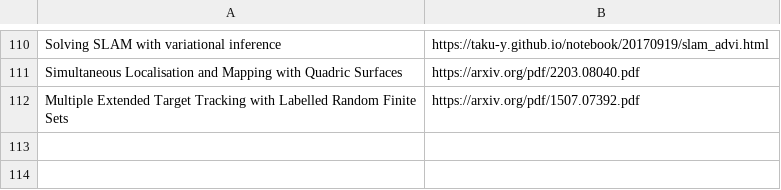
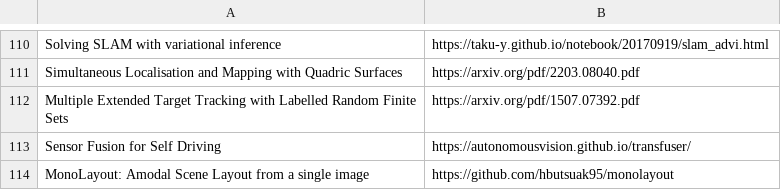
Before and after one commit to shanmo/awesome-object-slam, a CSV file: SLAM.csv, drawn as a sheet; only a part is shown, gaps mark what is left out; the diff names each change by its address in the sheet, - before the commit and + after, or states it on an @@ line.

Commit message:
update

```diff
--- a/SLAM.csv
+++ b/SLAM.csv
+row 113: Sensor Fusion for Self Driving | https://autonomousvision.github.io/transfuser/
+row 114: MonoLayout: Amodal Scene Layout from a single image | https://github.com/hbutsuak95/monolayout
```
